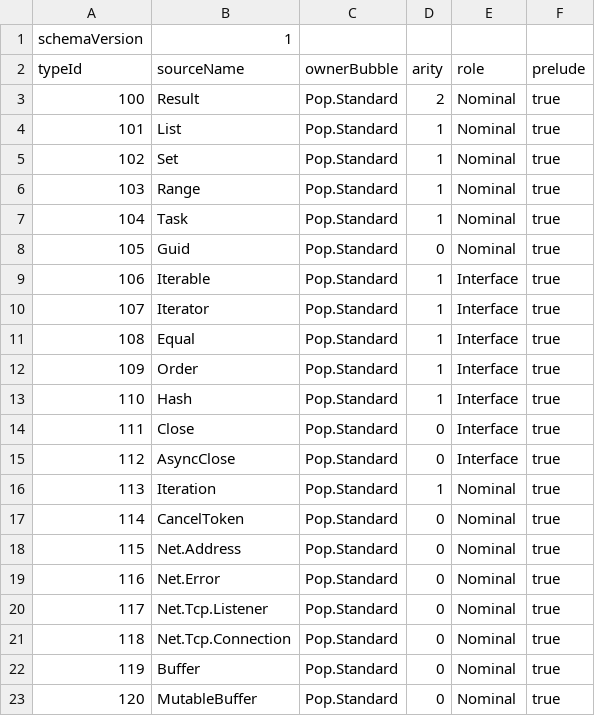
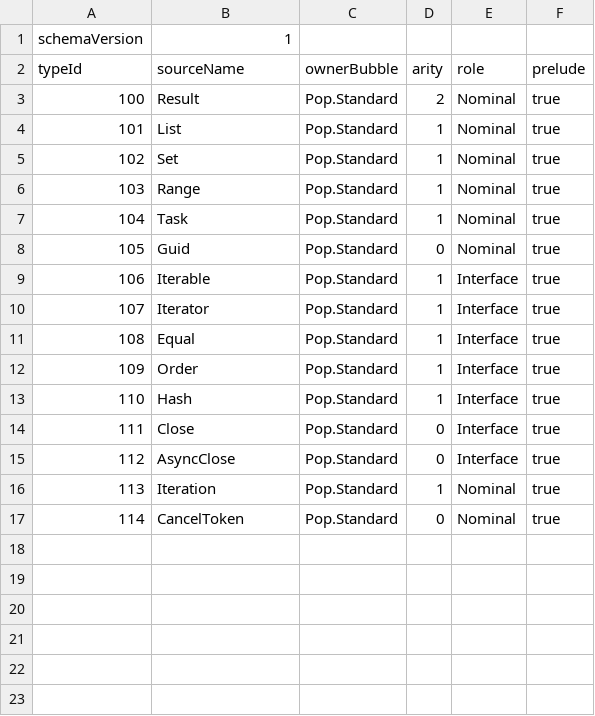
Before and after one commit to kleeedolinux/pop, a TSV file: libraries/standard/bootstrap/prelude-types.tsv, drawn as a sheet.

```diff
--- a/libraries/standard/bootstrap/prelude-types.tsv
+++ b/libraries/standard/bootstrap/prelude-types.tsv
@@ -17,7 +17 @@ typeId	sourceName	ownerBubble	arity	role	prelude
 114	CancelToken	Pop.Standard	0	Nominal	true
-115	Net.Address	Pop.Standard	0	Nominal	true
-116	Net.Error	Pop.Standard	0	Nominal	true
-117	Net.Tcp.Listener	Pop.Standard	0	Nominal	true
-118	Net.Tcp.Connection	Pop.Standard	0	Nominal	true
-119	Buffer	Pop.Standard	0	Nominal	true
-120	MutableBuffer	Pop.Standard	0	Nominal	true
```
Also changed, not shown: libraries/standard/bootstrap/api-baseline.tsv, libraries/standard/bootstrap/functions.tsv, 17 other files.
